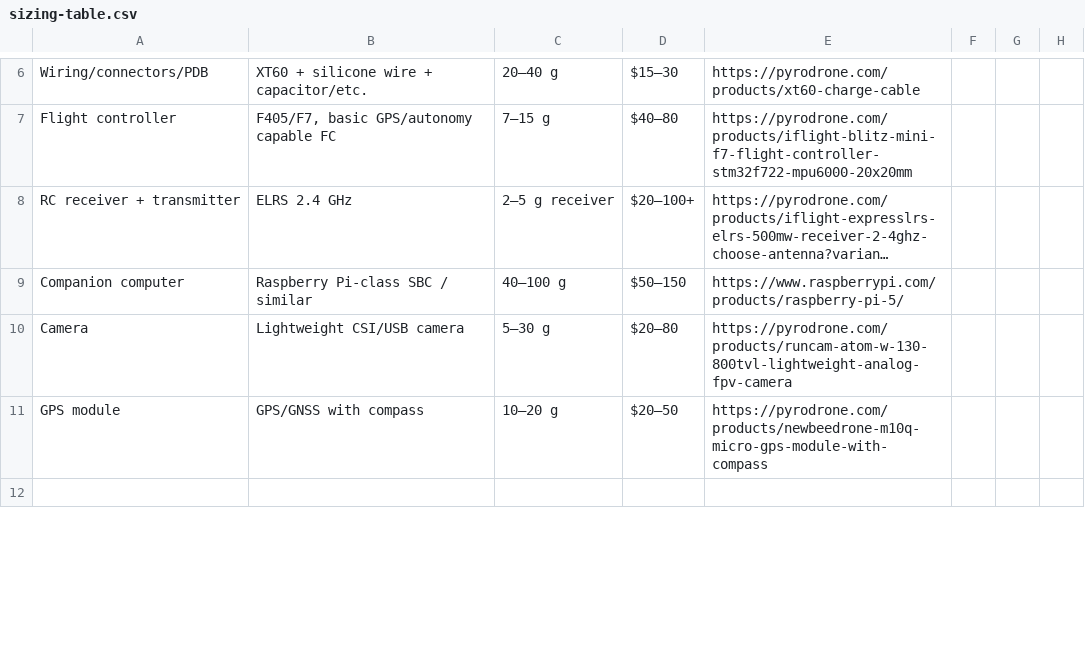
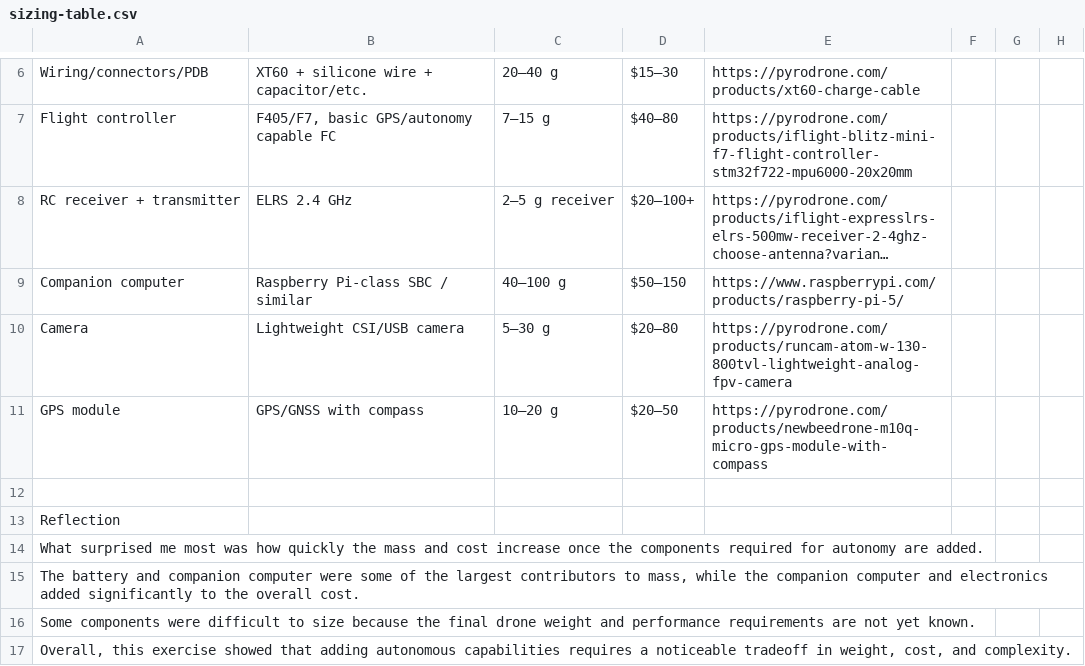
Before and after one commit to adriankomo/MMAE477-Portfolio-Komorowski, a CSV file: 00-drone-sizing-exercise/sizing-table.csv, drawn as a sheet; only a part is shown, gaps mark what is left out; long unchanged cells end in …; the diff covers the shown part only; the diff names each change by its address in the sheet, - before the commit and + after, or states it on an @@ line.

Commit message:
Update sizing-table.csv

```diff
--- a/00-drone-sizing-exercise/sizing-table.csv
+++ b/00-drone-sizing-exercise/sizing-table.csv
+row 13: Reflection
+row 14: What surprised me most was how quickly the mass and cost increase once the components required for autonomy are added.
+row 15: The battery and companion computer were some of the largest contributors to mass, while the companion computer and electronics added significantly to the overall cost.
+row 16: Some components were difficult to size because the final drone weight and performance requirements are not yet known.
+row 17: Overall, this exercise showed that adding autonomous capabilities requires a noticeable tradeoff in weight, cost, and complexity.
```
Also changed, not shown: 2 added rows and 5 edited cells elsewhere in this file.
